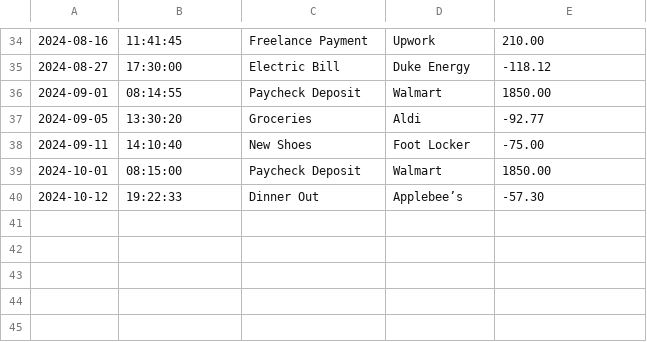
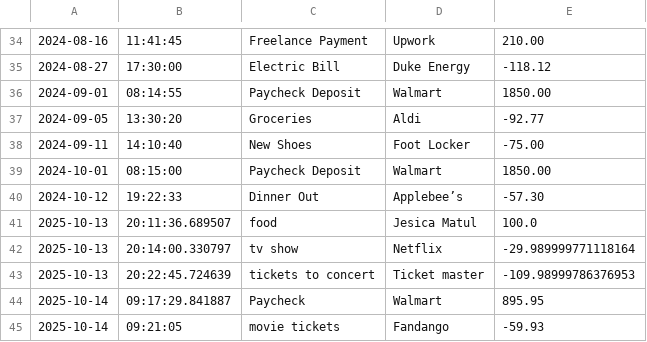
Before and after one commit to evelinmtlj/FinanceTracker, a CSV file: transactions.csv, drawn as a sheet; only a part is shown, gaps mark what is left out.

Commit message:
fixed the time format/new line for every transaction

```diff
--- a/transactions.csv
+++ b/transactions.csv
@@ -40 +40,6 @@
 2024-10-12|19:22:33|Dinner Out|Applebee’s|-57.30
+2025-10-13|20:11:36.689507|food|Jesica Matul|100.0
+2025-10-13|20:14:00.330797|tv show|Netflix|-29.989999771118164
+2025-10-13|20:22:45.724639|tickets to concert|Ticket master|-109.98999786376953
+2025-10-14|09:17:29.841887|Paycheck|Walmart|895.95
+2025-10-14|09:21:05|movie tickets|Fandango|-59.93
```
Also changed, not shown: 2 other files.
